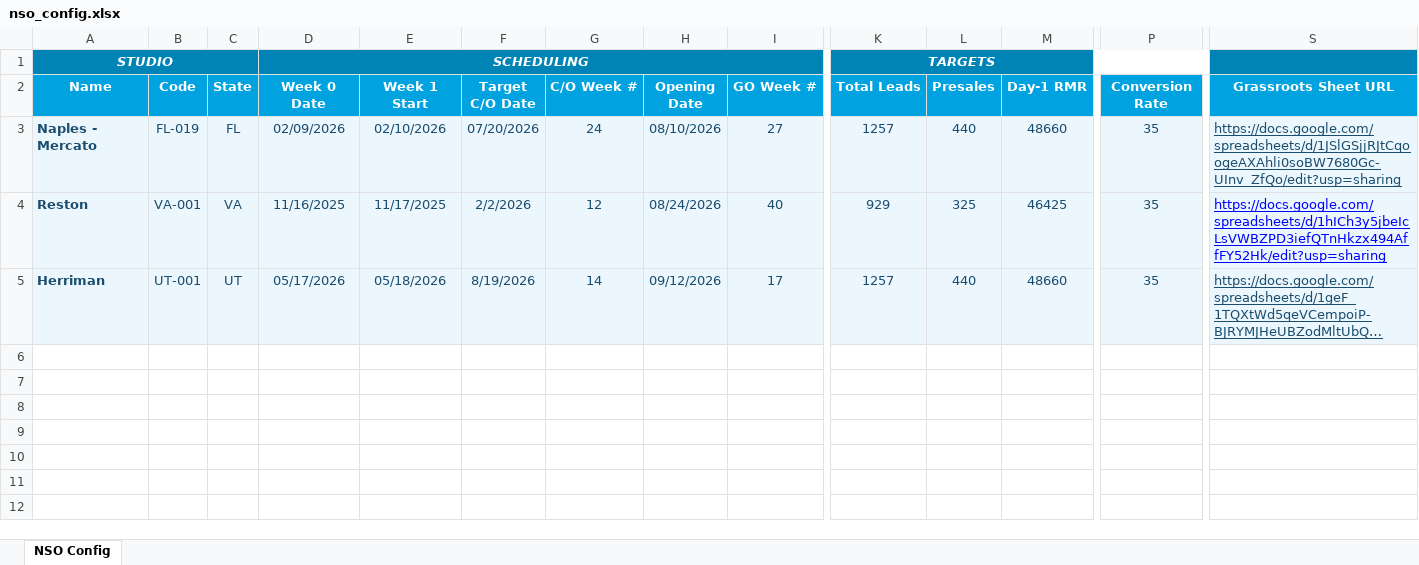
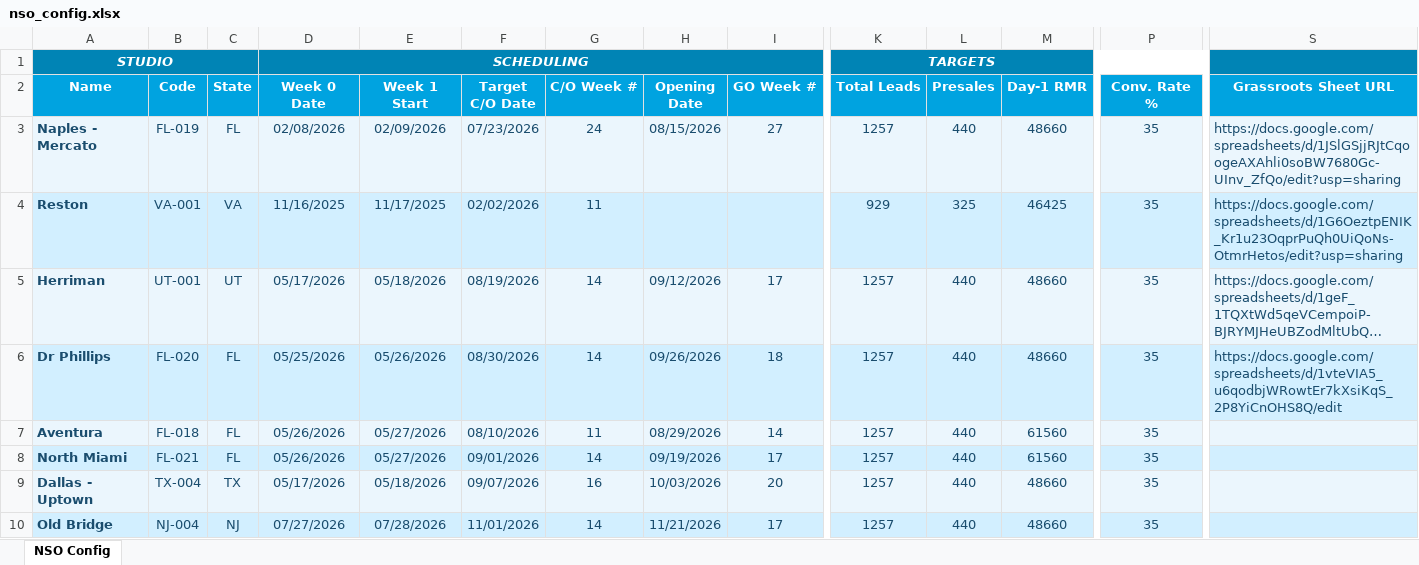
Before and after one commit to sebastianarango-lt/dashboards, an Excel workbook: nso-dashboard/nso_config.xlsx, sheet NSO Config, drawn as a sheet; only a part is shown, gaps mark what is left out; long unchanged cells end in …; values as stored, in another font and other column widths than the file's, no borders; rows hold the shown columns only; the diff covers the shown part only; the diff names each change by its address in the sheet, - before the commit and + after, or states it on an @@ line.

```diff
--- a/nso-dashboard/nso_config.xlsx (sheet NSO Config)
+++ b/nso-dashboard/nso_config.xlsx (sheet NSO Config)
-P2: Conversion Rate
+P2: Conv. Rate %
-D3 (Week 0 Date): 02/09/2026
+D3 (Week 0 Date): 02/08/2026
-E3 (Week 1 Start): 02/10/2026
+E3 (Week 1 Start): 02/09/2026
-F3 (Target C/O Date): 07/20/2026
+F3 (Target C/O Date): 07/23/2026
-H3 (Opening Date): 08/10/2026
+H3 (Opening Date): 08/15/2026
-S3:S5 underline: on
+S3:S5 underline: off
-A4:S4 fill: #EBF6FD
+A4:S4 fill: #D2EFFF
-F4 (Target C/O Date): 2/2/2026
+F4 (Target C/O Date): 02/02/2026
-G4 (C/O Week #): 12
+G4 (C/O Week #): 11
-H4 (Opening Date): 08/24/2026
+H4 (Opening Date): (empty)
-I4 (GO Week #): 40
+I4 (GO Week #): (empty)
-S4 (Grassroots Sheet URL): https://docs.google.com/spreadsheets/d/1hICh3y5jbeIcLsVWBZPD3iefQTnHkzx494AffFY52Hk/edit?usp=sharing
+S4 (Grassroots Sheet URL): https://docs.google.com/spreadsheets/d/1G6OeztpENIK_Kr1u23OqprPuQh0UiQoNs-OtmrHetos/edit?usp=sharing
-S4 text colour: #0000FF
+S4 text colour: #1A4D6E
-F5 (Target C/O Date): 8/19/2026
+F5 (Target C/O Date): 08/19/2026
+row 6: Dr Phillips | FL-020 | FL | 05/25/2026 | 05/26/2026 | 08/30/2026 | 14 | 09/26/2026 | 18 | 1257 | 440 | 48660 | 35 | https://docs.google.com/spreadsheets/d/1vteVIA5_u6qodbjWRowtEr7kXsiKqS_2P8YiCnOHS8Q/edit
+row 7: Aventura | FL-018 | FL | 05/26/2026 | 05/27/2026 | 08/10/2026 | 11 | 08/29/2026 | 14 | 1257 | 440 | 61560 | 35
+row 8: North Miami | FL-021 | FL | 05/26/2026 | 05/27/2026 | 09/01/2026 | 14 | 09/19/2026 | 17 | 1257 | 440 | 61560 | 35
+row 9: Dallas - Uptown | TX-004 | TX | 05/17/2026 | 05/18/2026 | 09/07/2026 | 16 | 10/03/2026 | 20 | 1257 | 440 | 48660 | 35
+row 10: Old Bridge | NJ-004 | NJ | 07/27/2026 | 07/28/2026 | 11/01/2026 | 14 | 11/21/2026 | 17 | 1257 | 440 | 48660 | 35
```
Also changed, not shown: cell formats elsewhere in this sheet, 11 other files.
